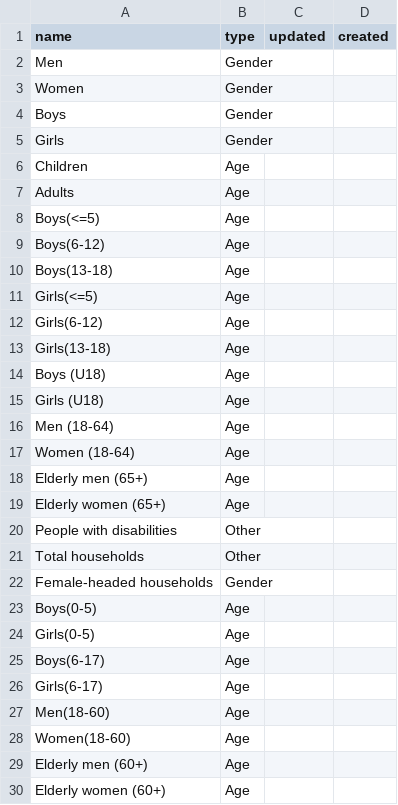
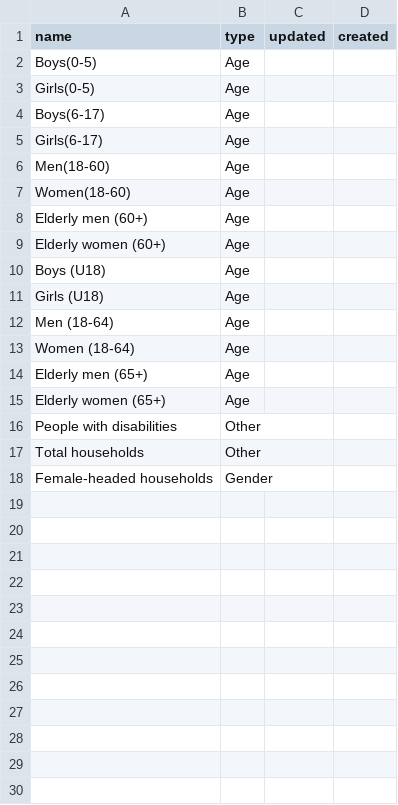
Before and after one commit to iMMAP/rh, a CSV file: scripts/data/updated_nov_2023/dissaggregation.csv, drawn as a sheet.

Commit message:
Diasggregation list updated

```diff
--- a/scripts/data/updated_nov_2023/dissaggregation.csv
+++ b/scripts/data/updated_nov_2023/dissaggregation.csv
@@ -1,14 +1,10 @@
 name,type,updated,created
-Men,Gender,,
-Women,Gender,,
-Boys,Gender,,
-Girls,Gender,,
-Children,Age,,
-Adults,Age,,
-Boys(<=5),Age,,
-Boys(6-12),Age,,
-Boys(13-18),Age,,
-Girls(<=5),Age,,
-Girls(6-12),Age,,
-Girls(13-18),Age,,
+Boys(0-5),Age,,
+Girls(0-5),Age,,
+Boys(6-17),Age,,
+Girls(6-17),Age,,
+Men(18-60),Age,,
+Women(18-60),Age,,
+Elderly men (60+),Age,,
+Elderly women (60+),Age,,
 Boys (U18),Age,,
@@ -22,9 +18 @@ Total households,Other,,
 Female-headed households,Gender,,
-Boys(0-5),Age,,
-Girls(0-5),Age,,
-Boys(6-17),Age,,
-Girls(6-17),Age,,
-Men(18-60),Age,,
-Women(18-60),Age,,
-Elderly men (60+),Age,,
-Elderly women (60+),Age,,
```
